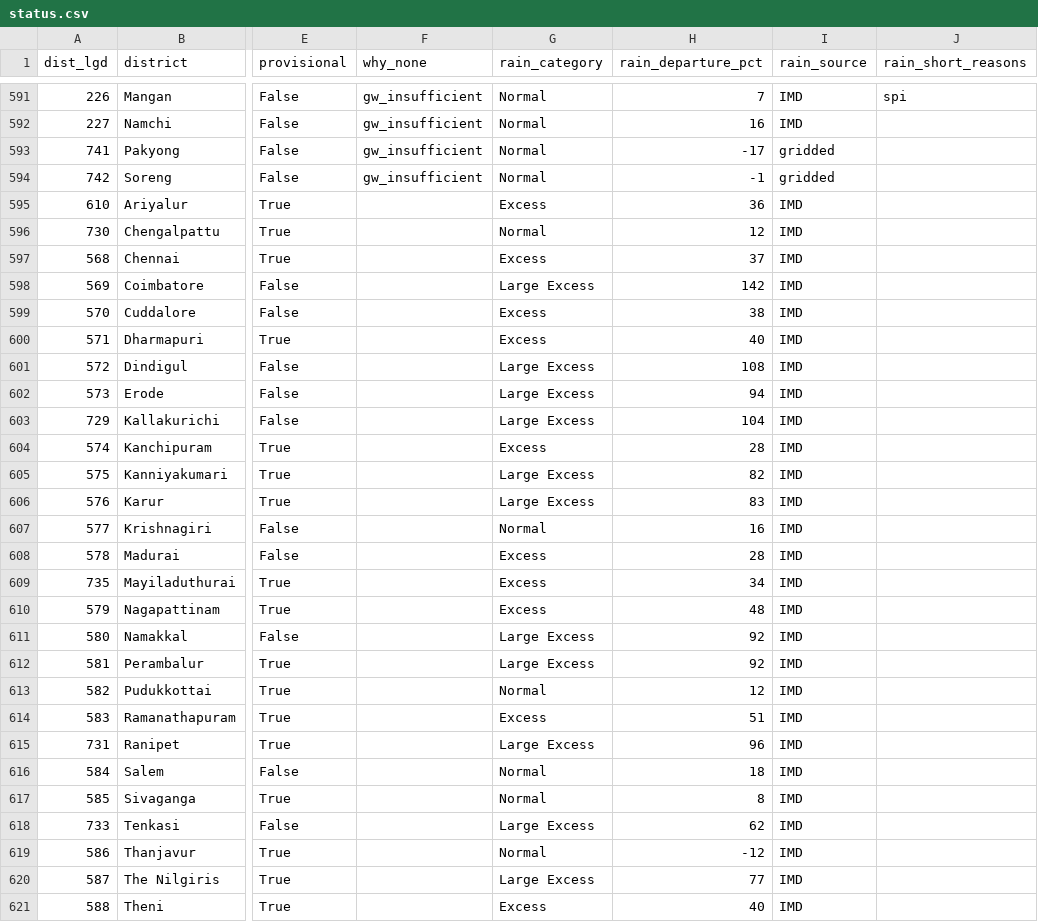
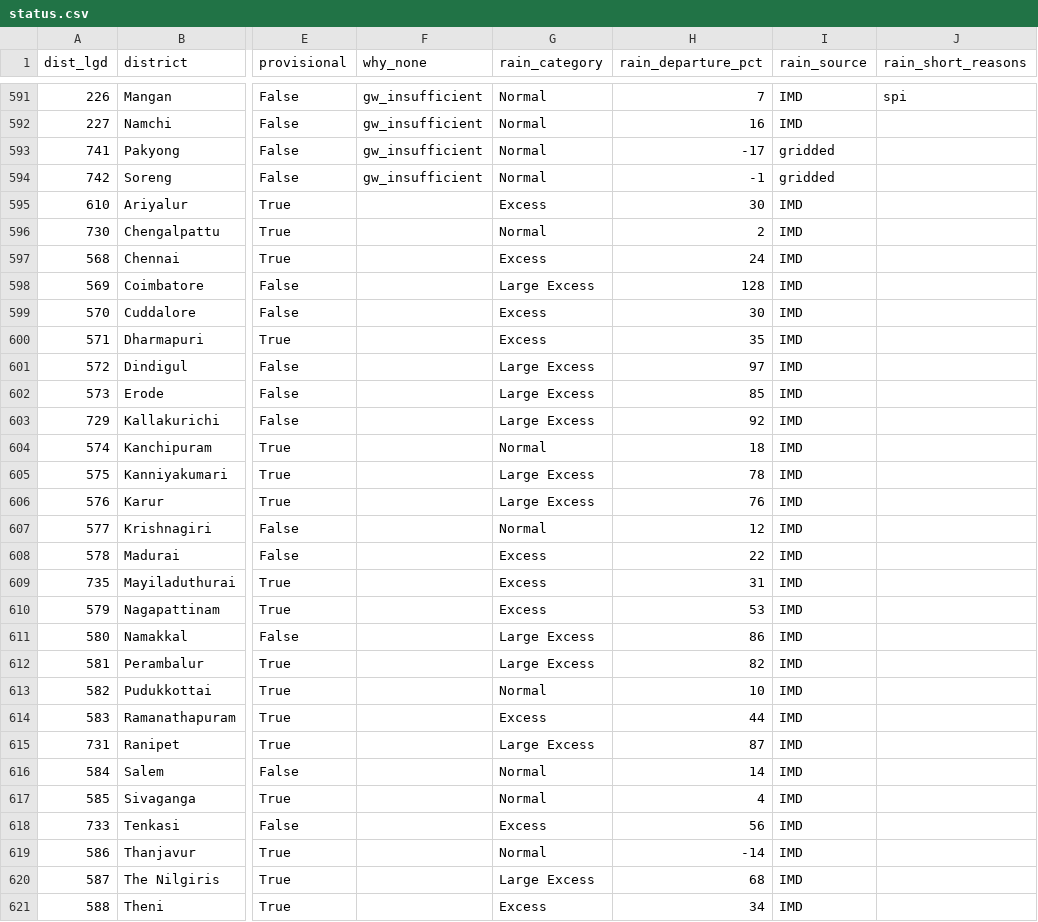
Before and after one commit to Rushikeshay/India_Drought_Tracker, a CSV file: web/data/status.csv, drawn as a sheet; only a part is shown, gaps mark what is left out; the diff covers the shown part only; the diff names each change by its address in the sheet, - before the commit and + after, or states it on an @@ line.

```diff
--- a/web/data/status.csv
+++ b/web/data/status.csv
-H595 (rain_departure_pct): 36
+H595 (rain_departure_pct): 30
-H596 (rain_departure_pct): 12
+H596 (rain_departure_pct): 2
-H597 (rain_departure_pct): 37
+H597 (rain_departure_pct): 24
-H598 (rain_departure_pct): 142
+H598 (rain_departure_pct): 128
-H599 (rain_departure_pct): 38
+H599 (rain_departure_pct): 30
-H600 (rain_departure_pct): 40
+H600 (rain_departure_pct): 35
-H601 (rain_departure_pct): 108
+H601 (rain_departure_pct): 97
-H602 (rain_departure_pct): 94
+H602 (rain_departure_pct): 85
-H603 (rain_departure_pct): 104
+H603 (rain_departure_pct): 92
-G604 (rain_category): Excess
+G604 (rain_category): Normal
-H604 (rain_departure_pct): 28
+H604 (rain_departure_pct): 18
-H605 (rain_departure_pct): 82
+H605 (rain_departure_pct): 78
-H606 (rain_departure_pct): 83
+H606 (rain_departure_pct): 76
-H607 (rain_departure_pct): 16
+H607 (rain_departure_pct): 12
-H608 (rain_departure_pct): 28
+H608 (rain_departure_pct): 22
-H609 (rain_departure_pct): 34
+H609 (rain_departure_pct): 31
-H610 (rain_departure_pct): 48
+H610 (rain_departure_pct): 53
-H611 (rain_departure_pct): 92
+H611 (rain_departure_pct): 86
-H612 (rain_departure_pct): 92
+H612 (rain_departure_pct): 82
-H613 (rain_departure_pct): 12
+H613 (rain_departure_pct): 10
-H614 (rain_departure_pct): 51
+H614 (rain_departure_pct): 44
-H615 (rain_departure_pct): 96
+H615 (rain_departure_pct): 87
-H616 (rain_departure_pct): 18
+H616 (rain_departure_pct): 14
-H617 (rain_departure_pct): 8
+H617 (rain_departure_pct): 4
-G618 (rain_category): Large Excess
+G618 (rain_category): Excess
-H618 (rain_departure_pct): 62
+H618 (rain_departure_pct): 56
-H619 (rain_departure_pct): -12
+H619 (rain_departure_pct): -14
-H620 (rain_departure_pct): 77
+H620 (rain_departure_pct): 68
-H621 (rain_departure_pct): 40
+H621 (rain_departure_pct): 34
```
Also changed, not shown: 66 edited cells elsewhere in this file, data/processed/imd_official/latest.csv, 4 other files.
